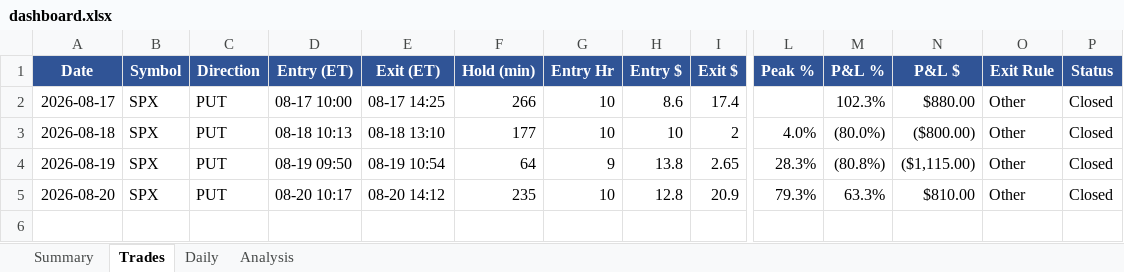
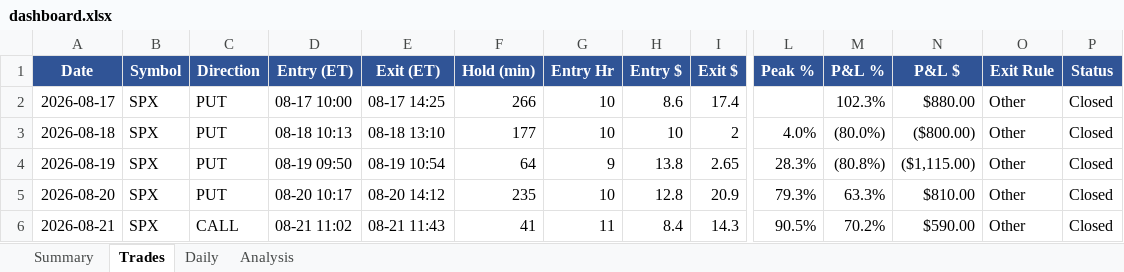
Before and after one commit to rakeshnemani/0dte, an Excel workbook: dashboard.xlsx, sheet Trades, drawn as a sheet; only a part is shown, gaps mark what is left out; values as stored, in another font and other column widths than the file's, no borders; rows hold the shown columns only; the diff names each change by its address in the sheet, - before the commit and + after, or states it on an @@ line.

```diff
--- a/dashboard.xlsx (sheet Trades)
+++ b/dashboard.xlsx (sheet Trades)
+row 6: 2026-08-21 | SPX | CALL | 08-21 11:02 | 08-21 11:43 | 41 | 11 | 8.4 | 14.3 | 90.5% | 70.2% | $590.00 | Other | Closed
```
Also changed, not shown: sheet Analysis, sheet Daily, sheet Summary, charts or pictures, 14 other files.
